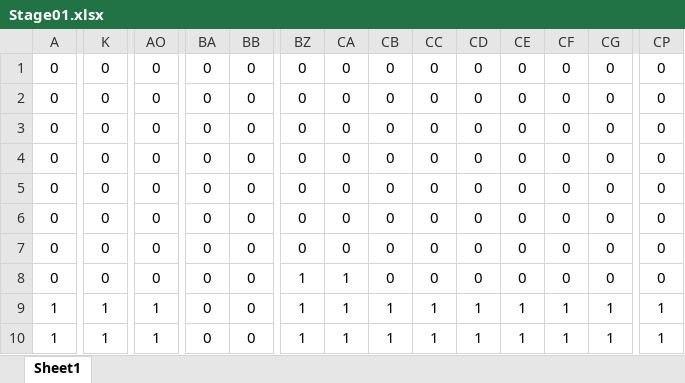
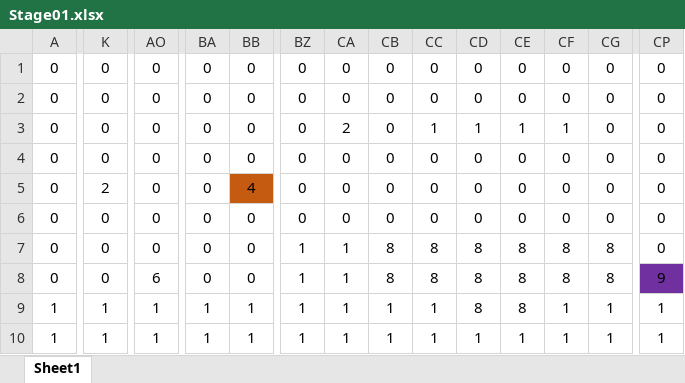
Before and after one commit to TD0419/teamcreate, an Excel workbook: ACG/ACG/Stage01.xlsx, sheet Sheet1, drawn as a sheet; only a part is shown, gaps mark what is left out; values as stored, in another font and other column widths than the file's, no borders; conditional formats not drawn; removed rows and columns are numbered as before the commit, all else as after; rows hold the shown columns only; the diff names each change by its address in the sheet, - before the commit and + after, or states it on an @@ line.

```diff
--- a/ACG/ACG/Stage01.xlsx (sheet Sheet1)
+++ b/ACG/ACG/Stage01.xlsx (sheet Sheet1)
+row 2: 0 | 0 | 0 | 0 | 0 | 0 | 0 | 0 | 0 | 0 | 0 | 0 | 0 | 0
+row 3: 0 | 0 | 0 | 0 | 0 | 0 | 2 | 0 | 1 | 1 | 1 | 1 | 0 | 0
-row 3: 0 | 0 | 0 | 0 | 0 | 0 | 0 | 0 | 0 | 0 | 0 | 0 | 0 | 0
-row 4: 0 | 0 | 0 | 0 | 0 | 0 | 0 | 0 | 0 | 0 | 0 | 0 | 0 | 0
-K5: 0
+K5: 2
-BB5: 0
+BB5: 4
-BB5 fill: none
+BB5 fill: #C55A11
-BZ7: 0
+BZ7: 1
-CA7: 0
+CA7: 1
-CB7:CB8: 0
+CB7:CB8: 8
-CC7:CC8: 0
+CC7:CC8: 8
-CD7:CD8: 0
+CD7:CD8: 8
-CE7:CE8: 0
+CE7:CE8: 8
-CF7:CF8: 0
+CF7:CF8: 8
-CG7:CG8: 0
+CG7:CG8: 8
-AO8: 0
+AO8: 6
-CP8: 0
+CP8: 9
-CP8 fill: none
+CP8 fill: #7030A0
-BA9:BA10: 0
+BA9:BA10: 1
-BB9:BB10: 0
+BB9:BB10: 1
-CD9: 1
+CD9: 8
-CE9: 1
+CE9: 8
```
Also changed, not shown: 1 other file.
